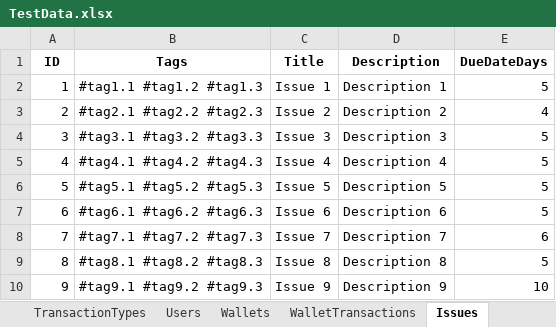
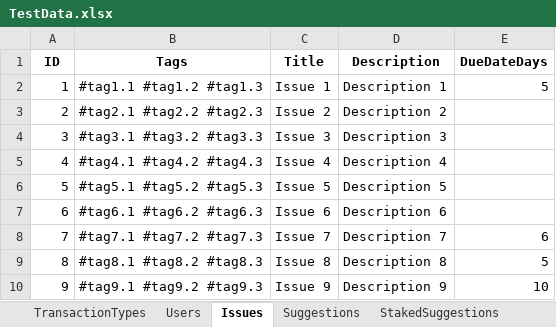
Before and after one commit to NeaBouli/TrueRepublic, an Excel workbook: Frontend/TestConsole/TestData.xlsx, sheet Issues, drawn as a sheet; values as stored, in another font and other column widths than the file's, no borders; the diff names each change by its address in the sheet, - before the commit and + after, or states it on an @@ line.

```diff
--- a/Frontend/TestConsole/TestData.xlsx (sheet Issues)
+++ b/Frontend/TestConsole/TestData.xlsx (sheet Issues)
+sheet tab: Suggestions
+sheet tab: StakedSuggestions
-E3 (DueDateDays): 4
+E3 (DueDateDays): (empty)
-E4:E7 (DueDateDays): 5
+E4:E7 (DueDateDays): (empty)
```
Also changed, not shown: sheet WalletTransactions, other sheet tabs, 19 other files.
